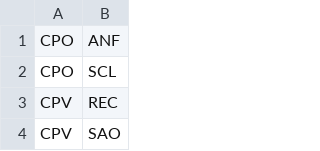
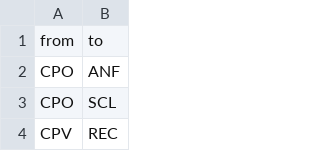
Before and after one commit to Flight-Search/flightengine, a CSV file: server/data/routes.csv, drawn as a sheet; only a part is shown; the shorter side is filled out with more unchanged rows; the diff names each change by its address in the sheet, - before the commit and + after, or states it on an @@ line.

```diff
--- a/server/data/routes.csv
+++ b/server/data/routes.csv
+row 1: from | to
```
Also changed, not shown: 17 other files.
